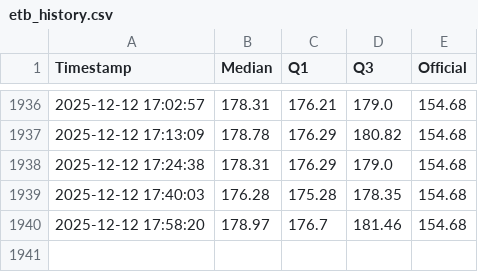
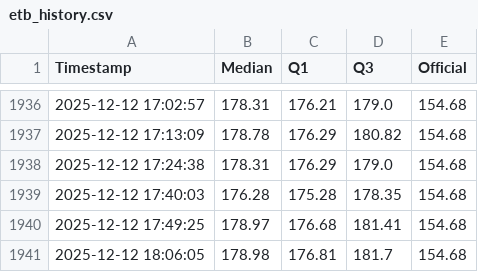
Before and after one commit to mikilegesse/etb-market-watch, a CSV file: etb_history.csv, drawn as a sheet; only a part is shown, gaps mark what is left out.

```diff
--- a/etb_history.csv
+++ b/etb_history.csv
@@ -1939,2 +1939,3 @@ Timestamp,Median,Q1,Q3,Official
 2025-12-12 17:40:03,176.28,175.28,178.35,154.68
-2025-12-12 17:58:20,178.97,176.7,181.46,154.68
+2025-12-12 17:49:25,178.97,176.68,181.41,154.68
+2025-12-12 18:06:05,178.98,176.81,181.7,154.68
```
Also changed, not shown: 3 other files.
